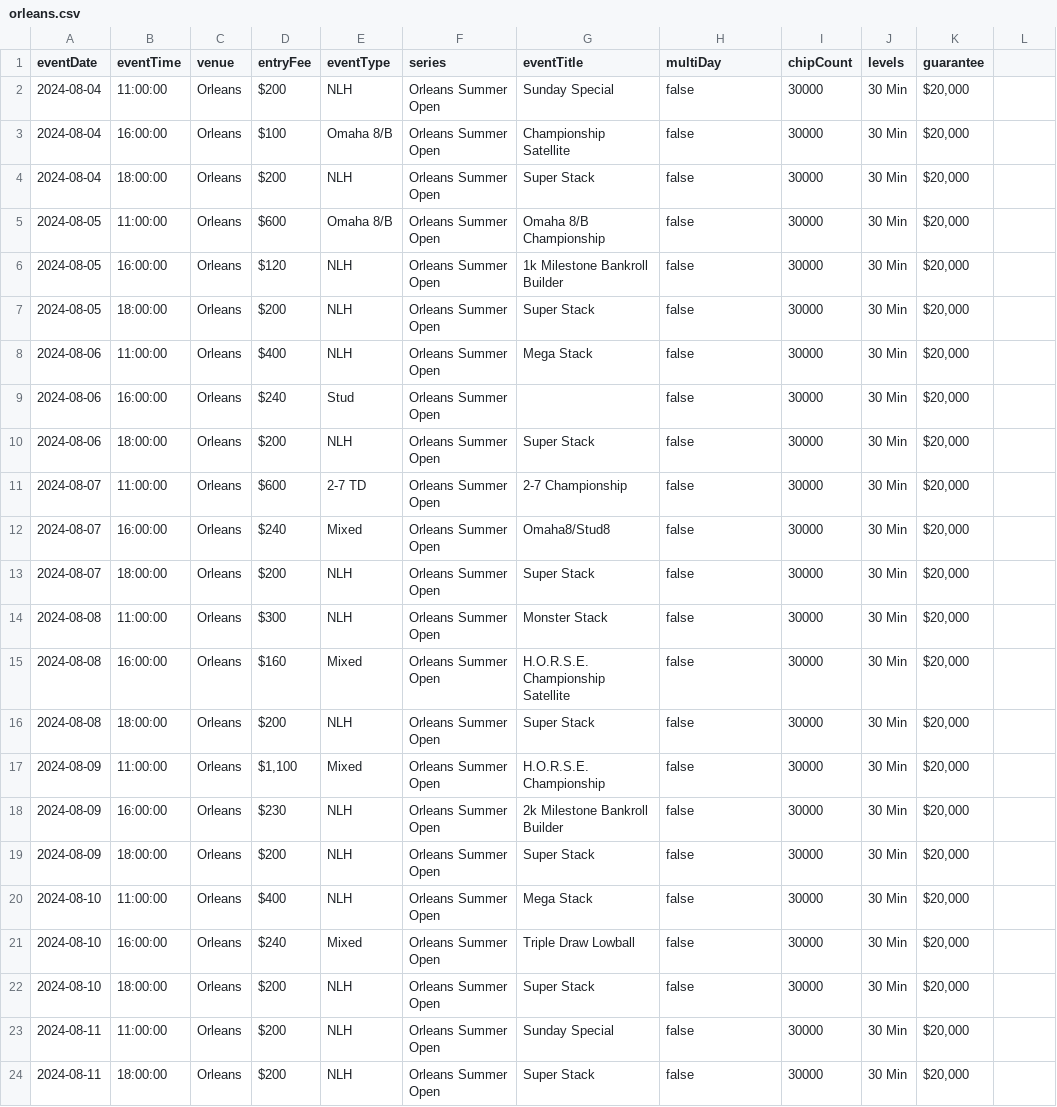
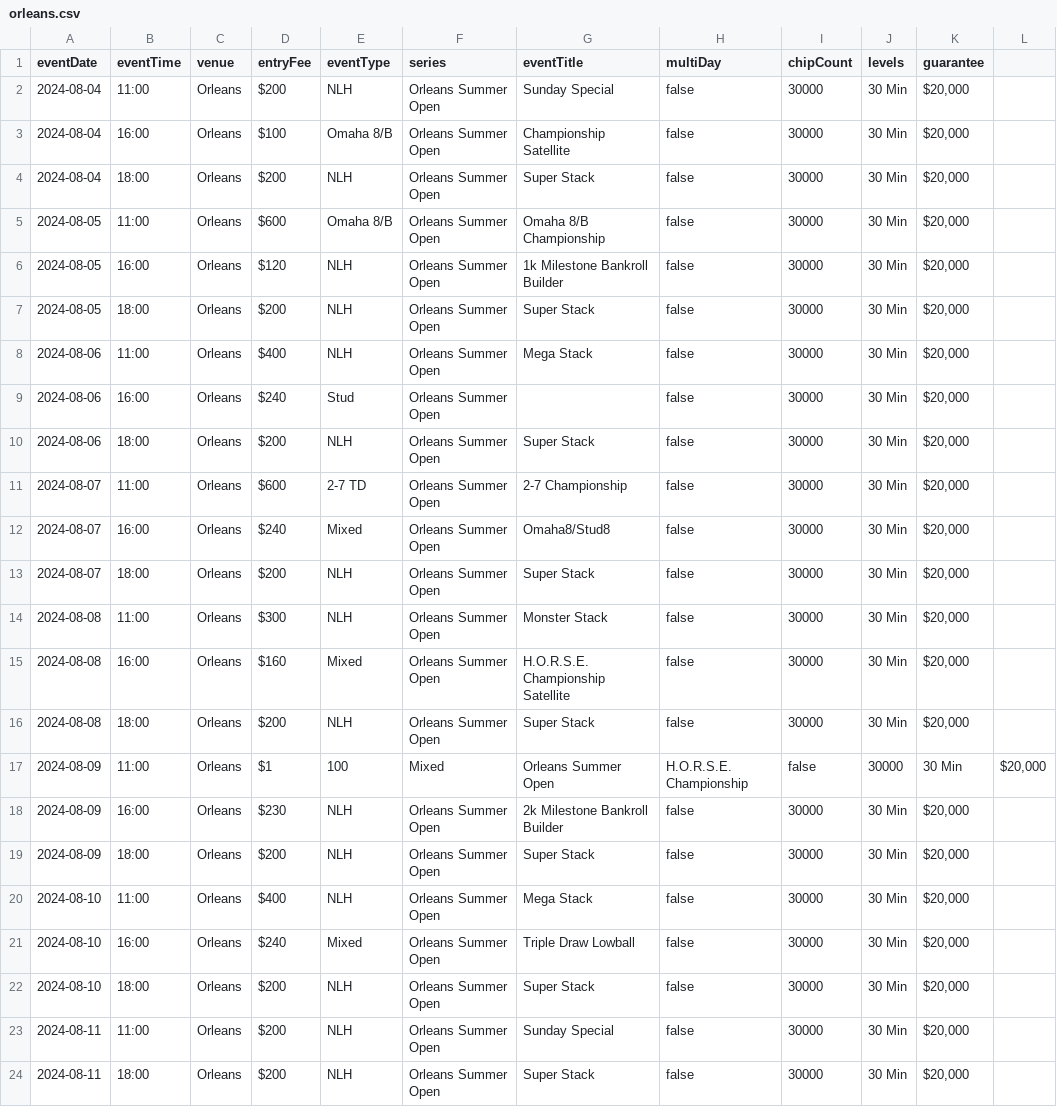
Before and after one commit to andrewhamerly/poker-pulse, a CSV file: data/orleans.csv, drawn as a sheet; only a part is shown; the diff covers the shown part only.

Commit message:
reformatted the aria and orleans file

```diff
--- a/data/orleans.csv
+++ b/data/orleans.csv
@@ -1,24 +1,24 @@
 eventDate,eventTime,venue,entryFee,eventType,series,eventTitle,multiDay,chipCount,levels,guarantee
-2024-08-04,11:00:00,Orleans,$200 ,NLH,Orleans Summer Open,Sunday Special ,false,30000,30 Min,"$20,000",
-2024-08-04,16:00:00,Orleans,$100 ,Omaha 8/B,Orleans Summer Open,Championship Satellite ,false,30000,30 Min,"$20,000",
-2024-08-04,18:00:00,Orleans,$200 ,NLH,Orleans Summer Open,Super Stack ,false,30000,30 Min,"$20,000",
-2024-08-05,11:00:00,Orleans,$600 ,Omaha 8/B,Orleans Summer Open,Omaha 8/B Championship ,false,30000,30 Min,"$20,000",
-2024-08-05,16:00:00,Orleans,$120 ,NLH,Orleans Summer Open,1k Milestone Bankroll Builder ,false,30000,30 Min,"$20,000",
-2024-08-05,18:00:00,Orleans,$200 ,NLH,Orleans Summer Open,Super Stack ,false,30000,30 Min,"$20,000",
-2024-08-06,11:00:00,Orleans,$400 ,NLH,Orleans Summer Open,Mega Stack ,false,30000,30 Min,"$20,000",
-2024-08-06,16:00:00,Orleans,$240 ,Stud,Orleans Summer Open,,false,30000,30 Min,"$20,000",
-2024-08-06,18:00:00,Orleans,$200,NLH,Orleans Summer Open,Super Stack ,false,30000,30 Min,"$20,000",
-2024-08-07,11:00:00,Orleans,$600,2-7 TD,Orleans Summer Open,2-7 Championship,false,30000,30 Min,"$20,000",
-2024-08-07,16:00:00,Orleans,$240,Mixed,Orleans Summer Open,Omaha8/Stud8 ,false,30000,30 Min,"$20,000",
-2024-08-07,18:00:00,Orleans,$200,NLH,Orleans Summer Open,Super Stack,false,30000,30 Min,"$20,000",
-2024-08-08,11:00:00,Orleans,$300,NLH,Orleans Summer Open,Monster Stack,false,30000,30 Min,"$20,000",
-2024-08-08,16:00:00,Orleans,$160 ,Mixed,Orleans Summer Open,H.O.R.S.E. Championship Satellite ,false,30000,30 Min,"$20,000",
-2024-08-08,18:00:00,Orleans,$200 ,NLH,Orleans Summer Open,Super Stack,false,30000,30 Min,"$20,000",
-2024-08-09,11:00:00,Orleans,"$1,100 ",Mixed,Orleans Summer Open,H.O.R.S.E. Championship ,false,30000,30 Min,"$20,000",
-2024-08-09,16:00:00,Orleans,$230 ,NLH,Orleans Summer Open,2k Milestone Bankroll Builder ,false,30000,30 Min,"$20,000",
-2024-08-09,18:00:00,Orleans,$200 ,NLH,Orleans Summer Open,Super Stack,false,30000,30 Min,"$20,000",
-2024-08-10,11:00:00,Orleans,$400 ,NLH,Orleans Summer Open,Mega Stack,false,30000,30 Min,"$20,000",
-2024-08-10,16:00:00,Orleans,$240 ,Mixed,Orleans Summer Open,Triple Draw Lowball ,false,30000,30 Min,"$20,000",
-2024-08-10,18:00:00,Orleans,$200 ,NLH,Orleans Summer Open,Super Stack,false,30000,30 Min,"$20,000",
-2024-08-11,11:00:00,Orleans,$200 ,NLH,Orleans Summer Open,Sunday Special,false,30000,30 Min,"$20,000",
-2024-08-11,18:00:00,Orleans,$200 ,NLH,Orleans Summer Open,Super Stack,false,30000,30 Min,"$20,000",
+2024-08-04,11:00,Orleans,$200,NLH,Orleans Summer Open,Sunday Special,false,30000,"30 Min","$20,000"
+2024-08-04,16:00,Orleans,$100,Omaha 8/B,Orleans Summer Open,Championship Satellite,false,30000,"30 Min","$20,000"
+2024-08-04,18:00,Orleans,$200,NLH,Orleans Summer Open,Super Stack,false,30000,"30 Min","$20,000"
+2024-08-05,11:00,Orleans,$600,Omaha 8/B,Orleans Summer Open,Omaha 8/B Championship,false,30000,"30 Min","$20,000"
+2024-08-05,16:00,Orleans,$120,NLH,Orleans Summer Open,1k Milestone Bankroll Builder,false,30000,"30 Min","$20,000"
+2024-08-05,18:00,Orleans,$200,NLH,Orleans Summer Open,Super Stack,false,30000,"30 Min","$20,000"
+2024-08-06,11:00,Orleans,$400,NLH,Orleans Summer Open,Mega Stack,false,30000,"30 Min","$20,000"
+2024-08-06,16:00,Orleans,$240,Stud,Orleans Summer Open,,false,30000,"30 Min","$20,000"
+2024-08-06,18:00,Orleans,$200,NLH,Orleans Summer Open,Super Stack,false,30000,"30 Min","$20,000"
+2024-08-07,11:00,Orleans,$600,2-7 TD,Orleans Summer Open,2-7 Championship,false,30000,"30 Min","$20,000"
+2024-08-07,16:00,Orleans,$240,Mixed,Orleans Summer Open,Omaha8/Stud8,false,30000,"30 Min","$20,000"
+2024-08-07,18:00,Orleans,$200,NLH,Orleans Summer Open,Super Stack,false,30000,"30 Min","$20,000"
+2024-08-08,11:00,Orleans,$300,NLH,Orleans Summer Open,Monster Stack,false,30000,"30 Min","$20,000"
+2024-08-08,16:00,Orleans,$160,Mixed,Orleans Summer Open,H.O.R.S.E. Championship Satellite,false,30000,"30 Min","$20,000"
+2024-08-08,18:00,Orleans,$200,NLH,Orleans Summer Open,Super Stack,false,30000,"30 Min","$20,000"
+2024-08-09,11:00,Orleans,$1,100,Mixed,Orleans Summer Open,H.O.R.S.E. Championship,false,30000,"30 Min","$20,000"
+2024-08-09,16:00,Orleans,$230,NLH,Orleans Summer Open,2k Milestone Bankroll Builder,false,30000,"30 Min","$20,000"
+2024-08-09,18:00,Orleans,$200,NLH,Orleans Summer Open,Super Stack,false,30000,"30 Min","$20,000"
+2024-08-10,11:00,Orleans,$400,NLH,Orleans Summer Open,Mega Stack,false,30000,"30 Min","$20,000"
+2024-08-10,16:00,Orleans,$240,Mixed,Orleans Summer Open,Triple Draw Lowball,false,30000,"30 Min","$20,000"
+2024-08-10,18:00,Orleans,$200,NLH,Orleans Summer Open,Super Stack,false,30000,"30 Min","$20,000"
+2024-08-11,11:00,Orleans,$200,NLH,Orleans Summer Open,Sunday Special,false,30000,"30 Min","$20,000"
+2024-08-11,18:00,Orleans,$200,NLH,Orleans Summer Open,Super Stack,false,30000,"30 Min","$20,000"
```
Also changed, not shown: 155 edited cells elsewhere in this file, data/aria.csv, 1 other file.
